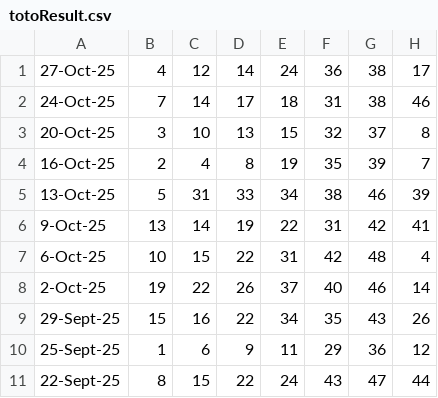
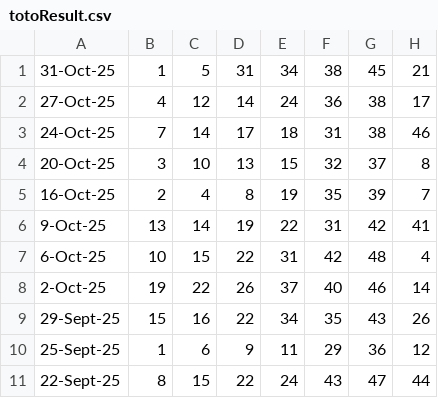
Before and after one commit to Websolution-sg/toto_predictor, a CSV file: totoResult.csv, drawn as a sheet; only a part is shown.

Commit message:
Add latest TOTO result: 31-Oct-25 (1,5,31,34,38,45,21) - Prize pool .96M

```diff
--- a/totoResult.csv
+++ b/totoResult.csv
@@ -1 +1,2 @@
+31-Oct-25,1,5,31,34,38,45,21
 27-Oct-25,4,12,14,24,36,38,17
@@ -4,3 +5,2 @@
 16-Oct-25,2,4,8,19,35,39,7
-13-Oct-25,5,31,33,34,38,46,39
 9-Oct-25,13,14,19,22,31,42,41
```
